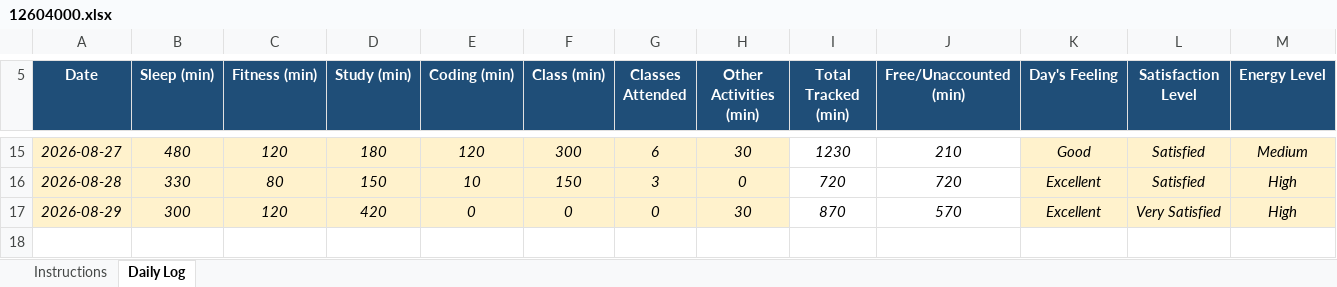
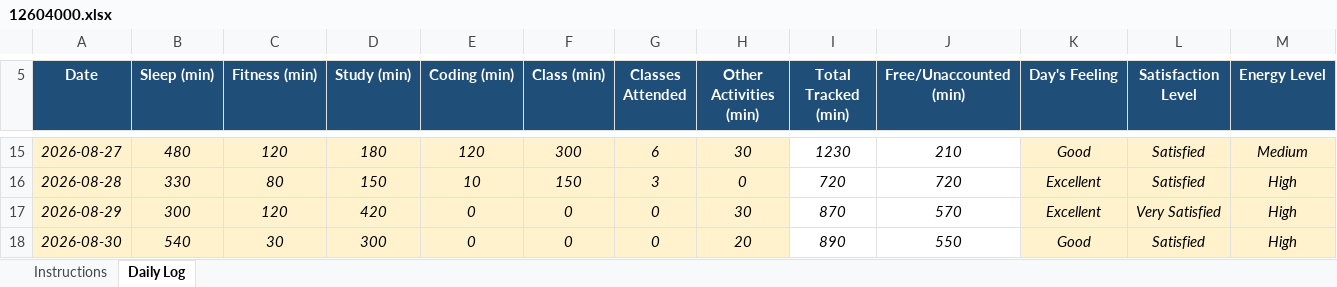
Before and after one commit to khushalsuthar700-ui/776, an Excel workbook: 12604000.xlsx, sheet Daily Log, drawn as a sheet; only a part is shown, gaps mark what is left out; values as stored, in another font and other column widths than the file's, no borders; conditional formats not drawn; rows hold the shown columns only; the diff names each change by its address in the sheet, - before the commit and + after, or states it on an @@ line.

Commit message:
updated on aug30

```diff
--- a/12604000.xlsx (sheet Daily Log)
+++ b/12604000.xlsx (sheet Daily Log)
+row 18: 2026-08-30 | 540 | 30 | 300 | 0 | 0 | 0 | 20 | 890 | 550 | Good | Satisfied | High
```
